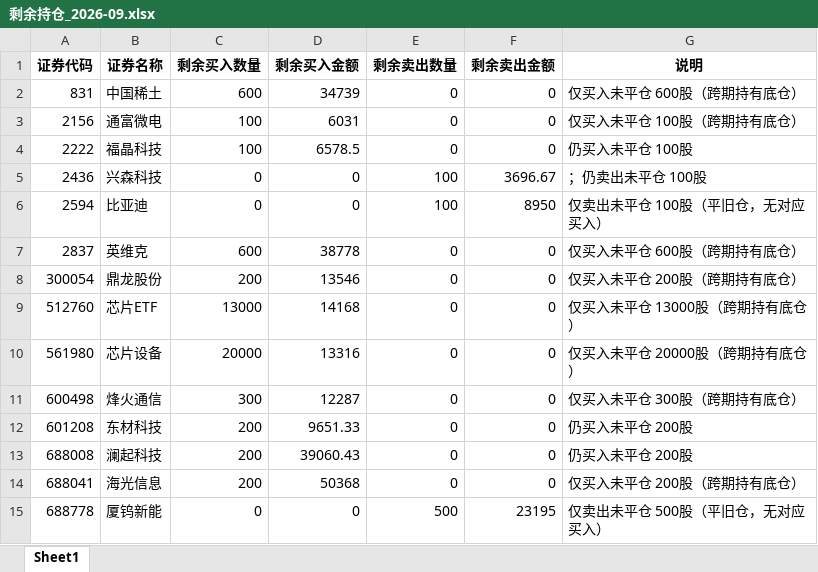
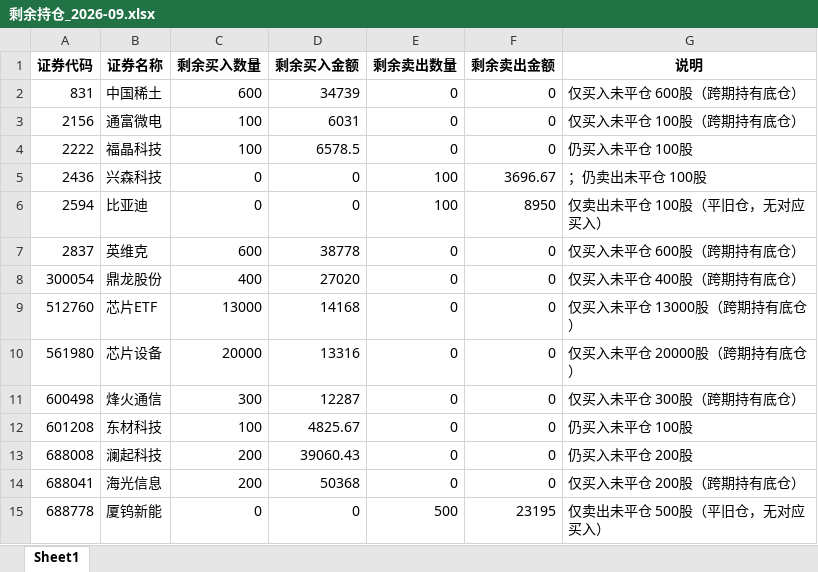
Before and after one commit to ooojedyooo/short-term-trading, an Excel workbook: reports/剩余持仓_2026-09.xlsx, sheet Sheet1, drawn as a sheet; values as stored, in another font and other column widths than the file's, no borders; the diff names each change by its address in the sheet, - before the commit and + after, or states it on an @@ line.

```diff
--- a/reports/剩余持仓_2026-09.xlsx (sheet Sheet1)
+++ b/reports/剩余持仓_2026-09.xlsx (sheet Sheet1)
-C8 (剩余买入数量): 200
+C8 (剩余买入数量): 400
-D8 (剩余买入金额): 13546
+D8 (剩余买入金额): 27020
-G8 (说明): 仅买入未平仓 200股（跨期持有底仓）
+G8 (说明): 仅买入未平仓 400股（跨期持有底仓）
-C12 (剩余买入数量): 200
+C12 (剩余买入数量): 100
-D12 (剩余买入金额): 9651.33
+D12 (剩余买入金额): 4825.67
-G12 (说明): 仍买入未平仓 200股
+G12 (说明): 仍买入未平仓 100股
```
Also changed, not shown: reports/剩余持仓_2026年度.xlsx, 股票交易盈亏汇总.xlsx, 8 other files.
